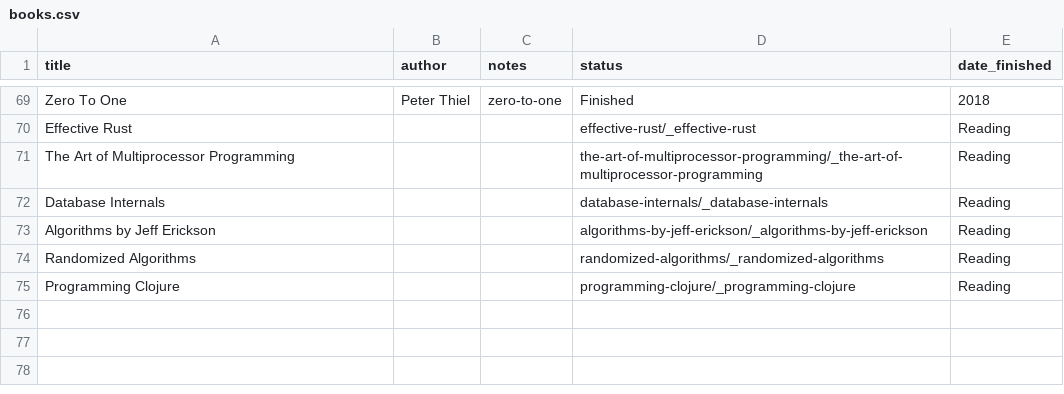
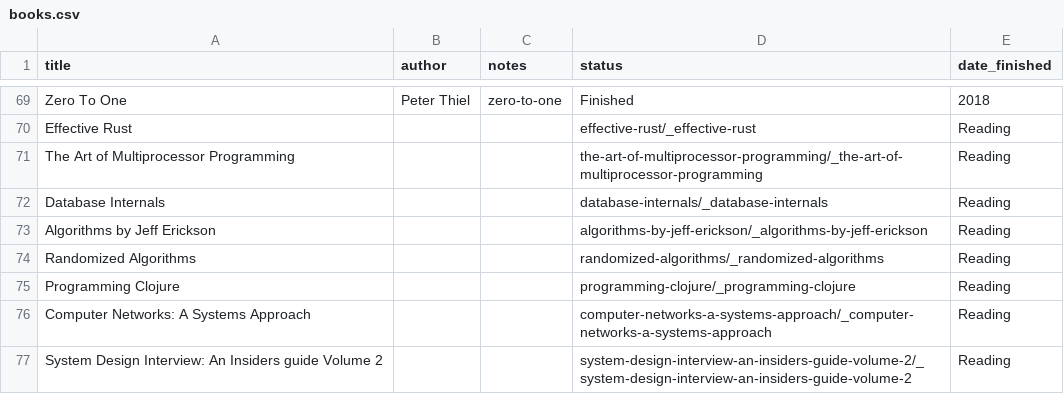
Before and after one commit to Takashiidobe/notes, a CSV file: _data/books.csv, drawn as a sheet; only a part is shown, gaps mark what is left out; the diff names each change by its address in the sheet, - before the commit and + after, or states it on an @@ line.

Commit message:
add notes

```diff
--- a/_data/books.csv
+++ b/_data/books.csv
+row 76: Computer Networks: A Systems Approach |  |  | computer-networks-a-systems-approach/_computer-networks-a-systems-approach | Reading
+row 77: System Design Interview: An Insiders guide Volume 2 |  |  | system-design-interview-an-insiders-guide-volume-2/_system-design-interview-an-insiders-guide-volume-2 | Reading
```
Also changed, not shown: 33 other files.
